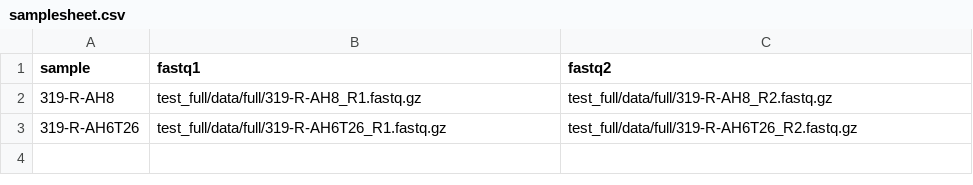
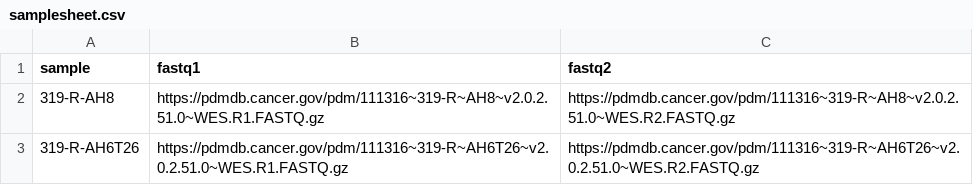
Before and after one commit to tylergross97/nextflow_xengsort, a CSV file: test_full/data/full/samplesheet.csv, drawn as a sheet.

Commit message:
Update full_test samplesheet to use direct URLs instead of local files
Replace local file paths with direct URLs from PDM database:
- Eliminates need to manually download FASTQs via download_data.sh
- Nextflow will automatically fetch files from URLs
- Simplifies full_test profile usage for users

URLs point to PDM database for samples:
- 319-R-AH8
- 319-R-AH6T26

```diff
--- a/test_full/data/full/samplesheet.csv
+++ b/test_full/data/full/samplesheet.csv
@@ -1,3 +1,3 @@
 sample,fastq1,fastq2
-319-R-AH8,test_full/data/full/319-R-AH8_R1.fastq.gz,test_full/data/full/319-R-AH8_R2.fastq.gz
-319-R-AH6T26,test_full/data/full/319-R-AH6T26_R1.fastq.gz,test_full/data/full/319-R-AH6T26_R2.fastq.gz
+319-R-AH8,https://pdmdb.cancer.gov/pdm/111316~319-R~AH8~v2.0.2.51.0~WES.R1.FASTQ.gz,https://pdmdb.cancer.gov/pdm/111316~319-R~AH8~v2.0.2.51.0~WES.R2.FASTQ.gz
+319-R-AH6T26,https://pdmdb.cancer.gov/pdm/111316~319-R~AH6T26~v2.0.2.51.0~WES.R1.FASTQ.gz,https://pdmdb.cancer.gov/pdm/111316~319-R~AH6T26~v2.0.2.51.0~WES.R2.FASTQ.gz
```
